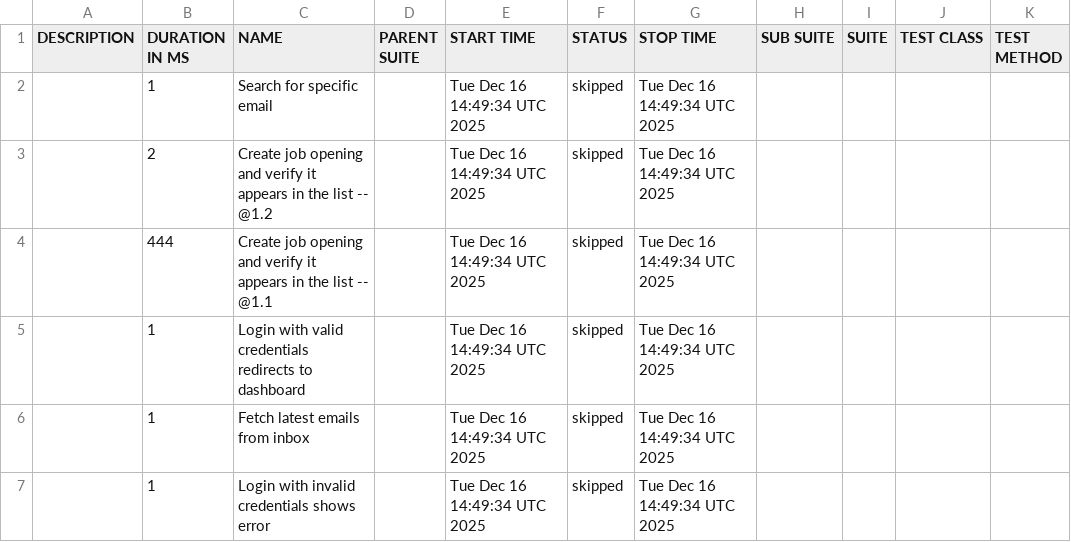
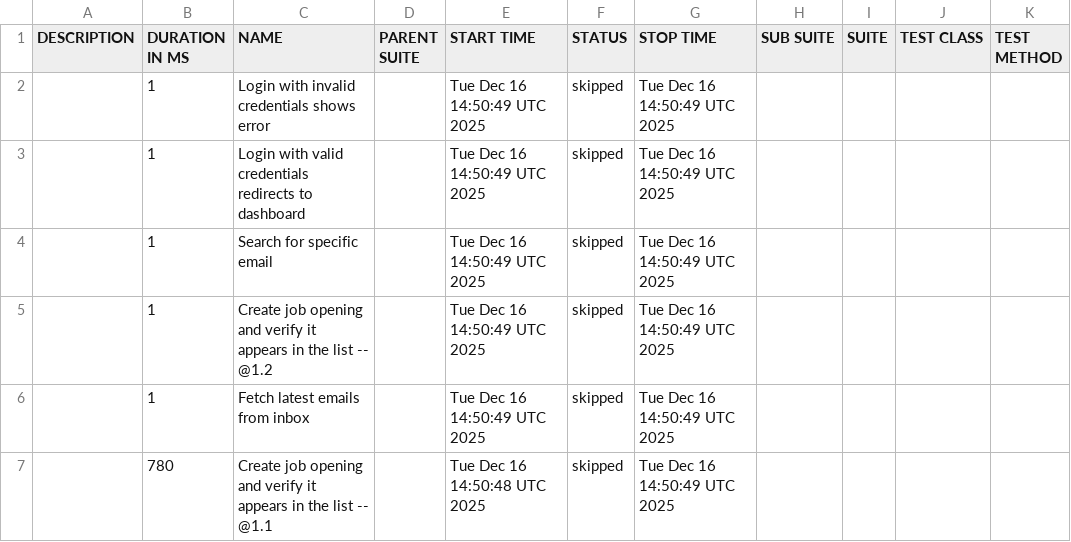
Before and after one commit to vibhorgoyal18/talent-talks-automation, a CSV file: data/suites.csv, drawn as a sheet.

```diff
--- a/data/suites.csv
+++ b/data/suites.csv
@@ -1,7 +1,7 @@
 "DESCRIPTION","DURATION IN MS","NAME","PARENT SUITE","START TIME","STATUS","STOP TIME","SUB SUITE","SUITE","TEST CLASS","TEST METHOD"
-"","1","Search for specific email","","Tue Dec 16 14:49:34 UTC 2025","skipped","Tue Dec 16 14:49:34 UTC 2025","","","",""
-"","2","Create job opening and verify it appears in the list -- @1.2 ","","Tue Dec 16 14:49:34 UTC 2025","skipped","Tue Dec 16 14:49:34 UTC 2025","","","",""
-"","444","Create job opening and verify it appears in the list -- @1.1 ","","Tue Dec 16 14:49:34 UTC 2025","skipped","Tue Dec 16 14:49:34 UTC 2025","","","",""
-"","1","Login with valid credentials redirects to dashboard","","Tue Dec 16 14:49:34 UTC 2025","skipped","Tue Dec 16 14:49:34 UTC 2025","","","",""
-"","1","Fetch latest emails from inbox","","Tue Dec 16 14:49:34 UTC 2025","skipped","Tue Dec 16 14:49:34 UTC 2025","","","",""
-"","1","Login with invalid credentials shows error","","Tue Dec 16 14:49:34 UTC 2025","skipped","Tue Dec 16 14:49:34 UTC 2025","","","",""
+"","1","Login with invalid credentials shows error","","Tue Dec 16 14:50:49 UTC 2025","skipped","Tue Dec 16 14:50:49 UTC 2025","","","",""
+"","1","Login with valid credentials redirects to dashboard","","Tue Dec 16 14:50:49 UTC 2025","skipped","Tue Dec 16 14:50:49 UTC 2025","","","",""
+"","1","Search for specific email","","Tue Dec 16 14:50:49 UTC 2025","skipped","Tue Dec 16 14:50:49 UTC 2025","","","",""
+"","1","Create job opening and verify it appears in the list -- @1.2 ","","Tue Dec 16 14:50:49 UTC 2025","skipped","Tue Dec 16 14:50:49 UTC 2025","","","",""
+"","1","Fetch latest emails from inbox","","Tue Dec 16 14:50:49 UTC 2025","skipped","Tue Dec 16 14:50:49 UTC 2025","","","",""
+"","780","Create job opening and verify it appears in the list -- @1.1 ","","Tue Dec 16 14:50:48 UTC 2025","skipped","Tue Dec 16 14:50:49 UTC 2025","","","",""
```
Also changed, not shown: data/behaviors.csv, 26 other files.
